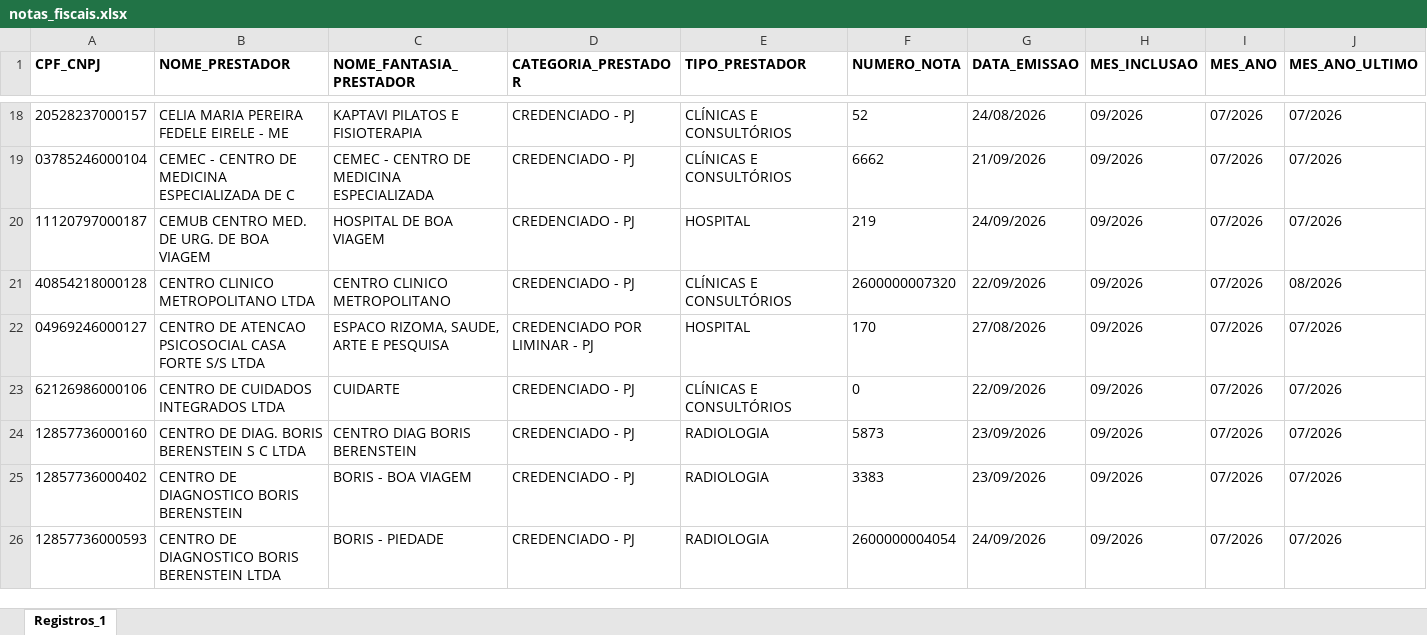
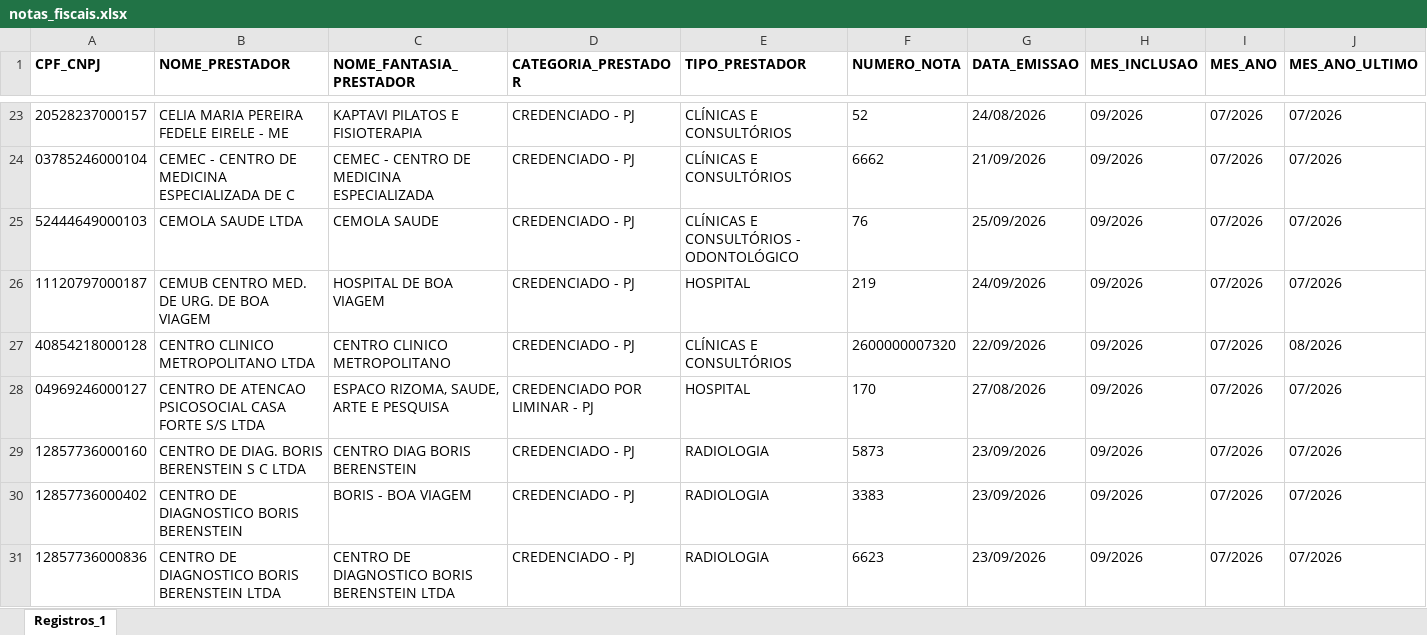
Before and after one commit to Julia-Albertim/Prestadores, an Excel workbook: dados/notas_fiscais.xlsx, sheet Registros_1, drawn as a sheet; only a part is shown, gaps mark what is left out; the shorter side is filled out with more unchanged rows; values as stored, in another font and other column widths than the file's, no borders; removed rows and columns are numbered as before the commit, all else as after; rows hold the shown columns only; the diff covers the shown part only; the diff names each change by its address in the sheet, - before the commit and + after, or states it on an @@ line.

```diff
--- a/dados/notas_fiscais.xlsx (sheet Registros_1)
+++ b/dados/notas_fiscais.xlsx (sheet Registros_1)
+row 25: 52444649000103 | CEMOLA SAUDE LTDA | CEMOLA SAUDE | CREDENCIADO - PJ | CLÍNICAS E CONSULTÓRIOS - ODONTOLÓGICO | 76 | 25/09/2026 | 09/2026 | 07/2026 | 07/2026
-row 23: 62126986000106 | CENTRO DE CUIDADOS INTEGRADOS LTDA | CUIDARTE | CREDENCIADO - PJ | CLÍNICAS E CONSULTÓRIOS | 0 | 22/09/2026 | 09/2026 | 07/2026 | 07/2026
@@ row 28 moved to row 31: 12857736000836 @@
```
Also changed, not shown: 43 added rows, 15 moved rows and 7 edited cells elsewhere in this sheet, dados/peg_quantidade.xlsx, dados/peg_situacao.xlsx, 2 other files.
